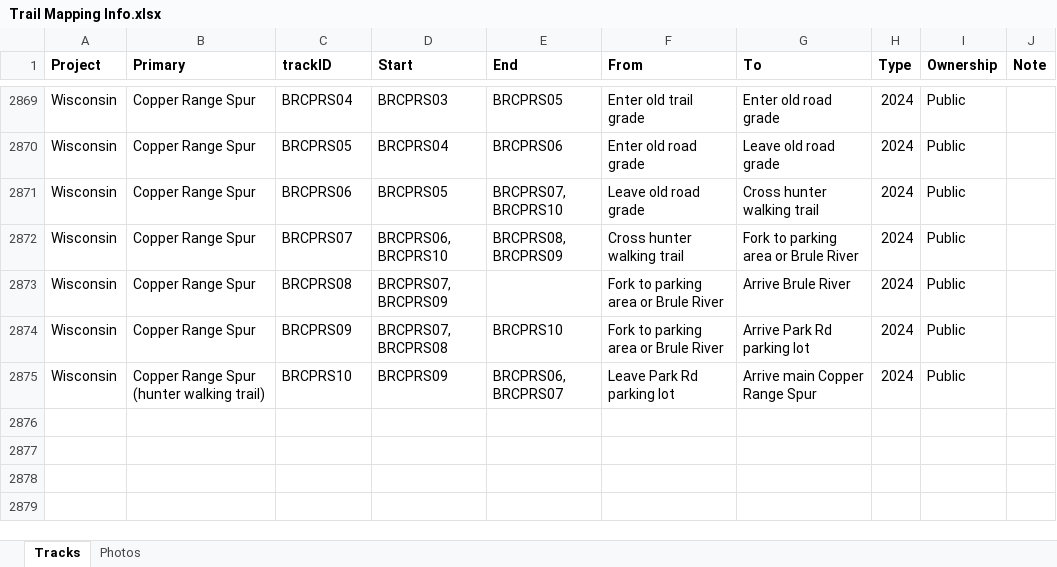
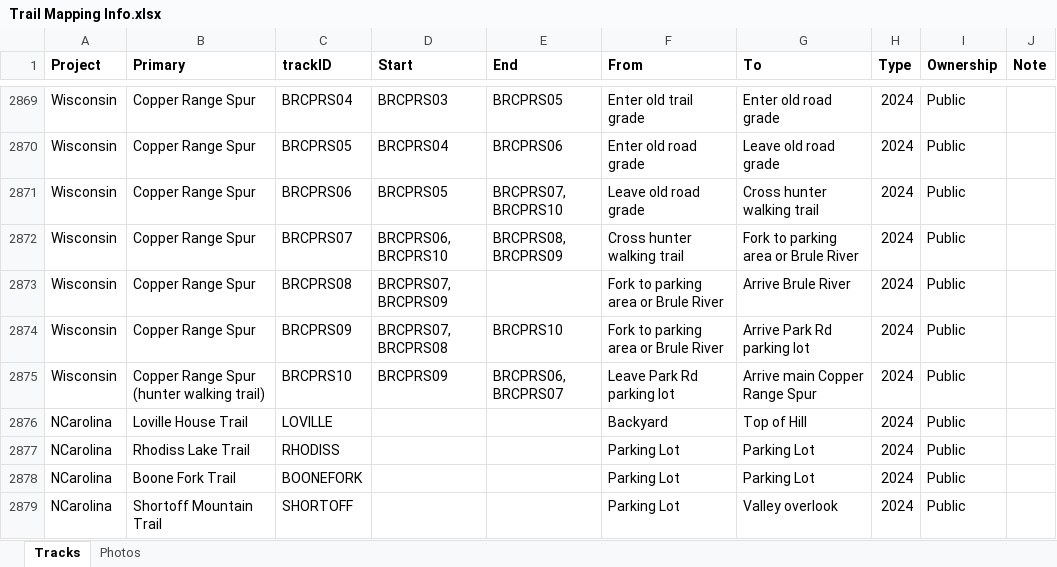
Before and after one commit to droglenc/MAPPING, an Excel workbook: Data/Trail Mapping Info.xlsx, sheet Tracks, drawn as a sheet; only a part is shown, gaps mark what is left out; values as stored, in another font and other column widths than the file's, no borders; the diff names each change by its address in the sheet, - before the commit and + after, or states it on an @@ line.

```diff
--- a/Data/Trail Mapping Info.xlsx (sheet Tracks)
+++ b/Data/Trail Mapping Info.xlsx (sheet Tracks)
+row 2876: NCarolina | Loville House Trail | LOVILLE |  |  | Backyard | Top of Hill | 2024 | Public
+row 2877: NCarolina | Rhodiss Lake Trail | RHODISS |  |  | Parking Lot | Parking Lot | 2024 | Public
+row 2878: NCarolina | Boone Fork Trail | BOONEFORK |  |  | Parking Lot | Parking Lot | 2024 | Public
+row 2879: NCarolina | Shortoff Mountain Trail | SHORTOFF |  |  | Parking Lot | Valley overlook | 2024 | Public
```
Also changed, not shown: sheet Photos, 23 other files.
